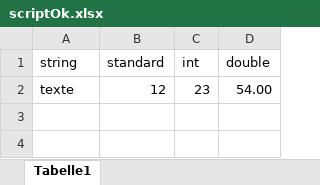
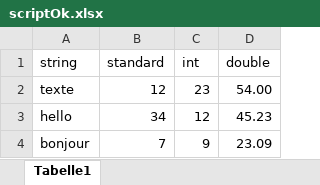
Before and after one commit to Pierlam/Lexerow, an Excel workbook: 3-Dev/DevApp/Input/scriptOk.xlsx, sheet Tabelle1, drawn as a sheet; values as stored, in another font and other column widths than the file's, no borders; the diff names each change by its address in the sheet, - before the commit and + after, or states it on an @@ line.

```diff
--- a/3-Dev/DevApp/Input/scriptOk.xlsx (sheet Tabelle1)
+++ b/3-Dev/DevApp/Input/scriptOk.xlsx (sheet Tabelle1)
+row 3: hello | 34 | 12 | 45.23
+row 4: bonjour | 7 | 9 | 23.09
```
Also changed, not shown: 6 other files.
